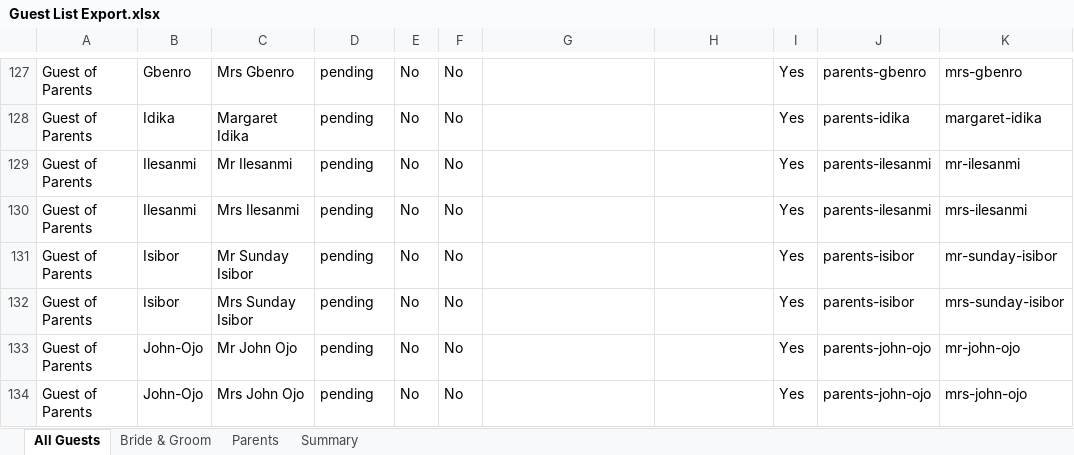
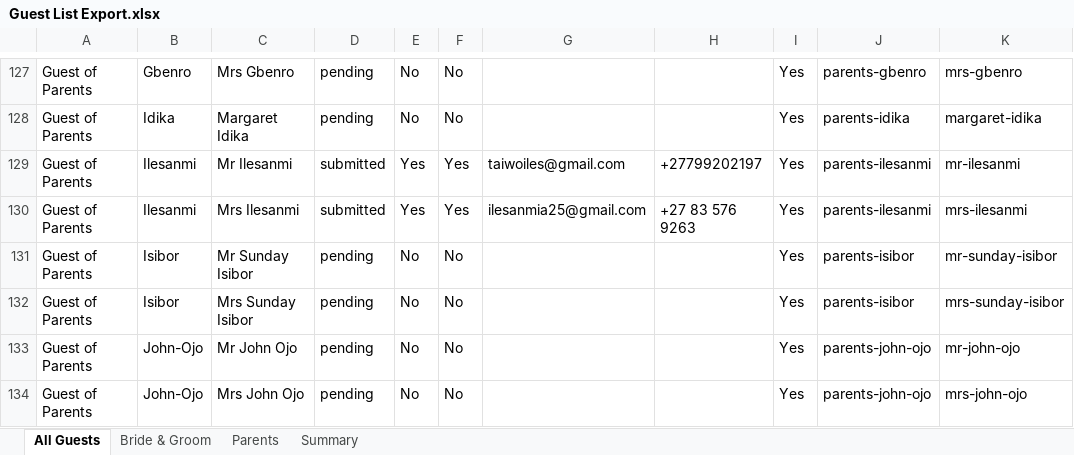
Before and after one commit to Jose-IDO/wedding-website-, an Excel workbook: wedding-site/Guest List Export.xlsx, sheet All Guests, drawn as a sheet; only a part is shown, gaps mark what is left out; values as stored, in another font and other column widths than the file's, no borders; the diff covers the shown part only; the diff names each change by its address in the sheet, - before the commit and + after, or states it on an @@ line.

```diff
--- a/wedding-site/Guest List Export.xlsx (sheet All Guests)
+++ b/wedding-site/Guest List Export.xlsx (sheet All Guests)
-D129:D130: pending
+D129:D130: submitted
-E129:E130: No
+E129:E130: Yes
-F129:F130: No
+F129:F130: Yes
-G129: (empty)
+G129: taiwoiles@gmail.com
-H129: (empty)
+H129: +27799202197
-G130: (empty)
+G130: ilesanmia25@gmail.com
-H130: (empty)
+H130: +27 83 576 9263
```
Also changed, not shown: 93 edited cells elsewhere in this sheet, sheet Bride & Groom, sheet Parents, sheet Summary, 7 other files.
